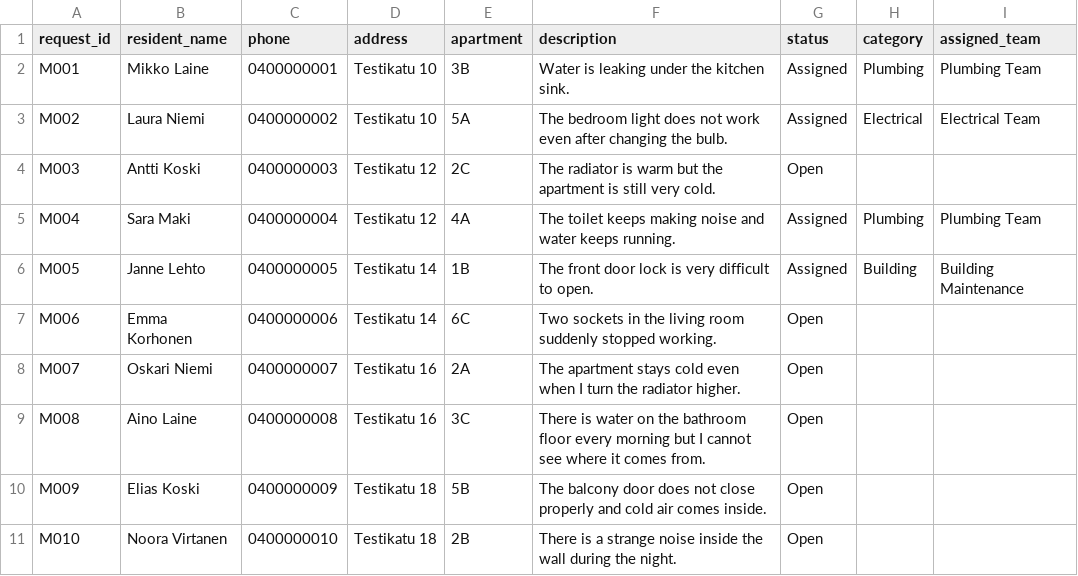
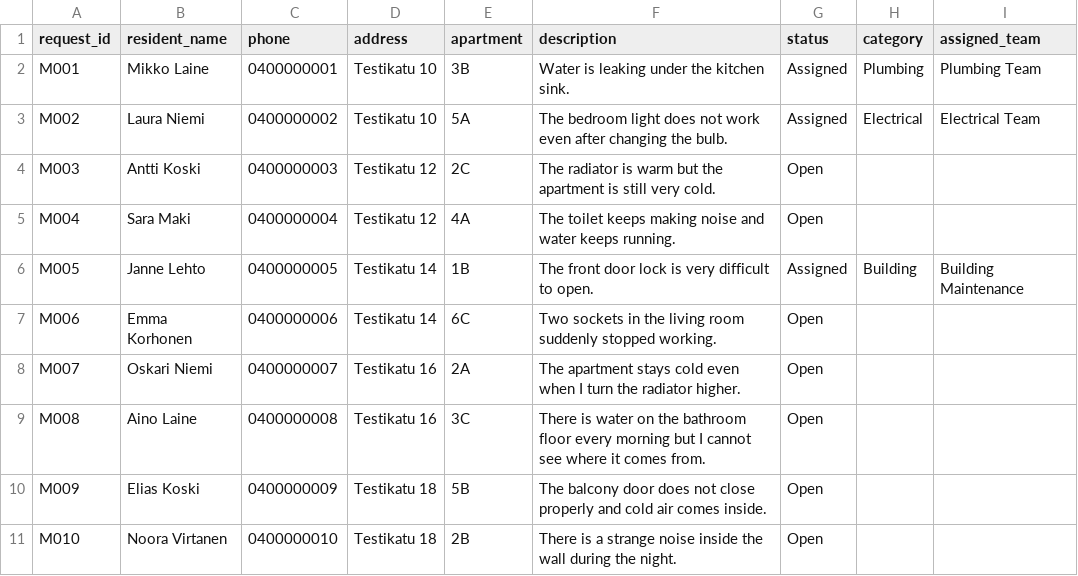
Before and after one commit to ghanshyam20/housing-maintenance-assistant, a CSV file: data/requests.csv, drawn as a sheet.

Commit message:
reste sythetic data

```diff
--- a/data/requests.csv
+++ b/data/requests.csv
@@ -4,3 +4,3 @@ M002,Laura Niemi,0400000002,Testikatu 10,5A,The bedroom light does not work even
 M003,Antti Koski,0400000003,Testikatu 12,2C,The radiator is warm but the apartment is still very cold.,Open,,
-M004,Sara Maki,0400000004,Testikatu 12,4A,The toilet keeps making noise and water keeps running.,Assigned,Plumbing,Plumbing Team
+M004,Sara Maki,0400000004,Testikatu 12,4A,The toilet keeps making noise and water keeps running.,Open,,
 M005,Janne Lehto,0400000005,Testikatu 14,1B,The front door lock is very difficult to open.,Assigned,Building,Building Maintenance
```
